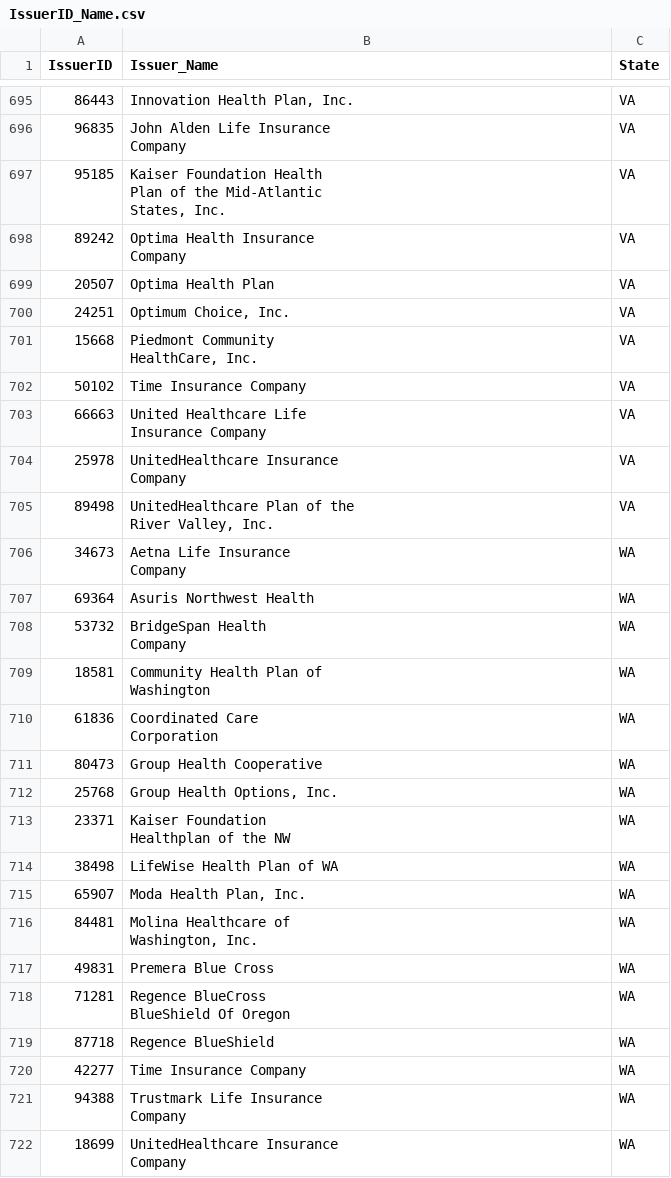
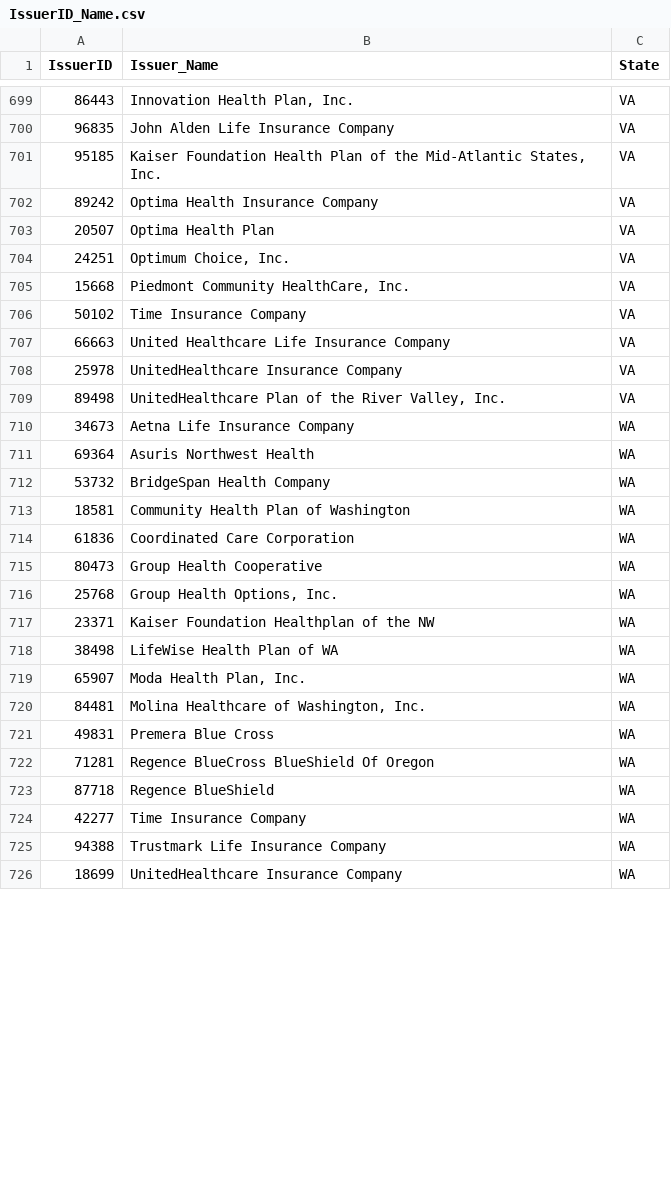
Before and after one commit to jessesimpson36/HealthInsuranceSelector, a CSV file: preprocessing/datasets/IssuerID_Name.csv, drawn as a sheet; only a part is shown, gaps mark what is left out; addresses are those after the commit; ↵ is a line break in a cell; the diff covers the shown part only; the diff names each change by its address in the sheet, - before the commit and + after, or states it on an @@ line.

```diff
--- a/preprocessing/datasets/IssuerID_Name.csv
+++ b/preprocessing/datasets/IssuerID_Name.csv
-B700 (Issuer_Name): John Alden Life Insurance ↵ Company
+B700 (Issuer_Name): John Alden Life Insurance Company
-B701 (Issuer_Name): …States, Inc.
+B701 (Issuer_Name): …States, Inc.
-B702 (Issuer_Name): Optima Health Insurance ↵ Company
+B702 (Issuer_Name): Optima Health Insurance Company
-B705 (Issuer_Name): Piedmont Community ↵ HealthCare, Inc.
+B705 (Issuer_Name): Piedmont Community HealthCare, Inc.
-B707 (Issuer_Name): United Healthcare Life ↵ Insurance Company
+B707 (Issuer_Name): United Healthcare Life Insurance Company
-B708 (Issuer_Name): UnitedHealthcare Insurance ↵ Company
+B708 (Issuer_Name): UnitedHealthcare Insurance Company
-B709 (Issuer_Name): …Valley, Inc.
+B709 (Issuer_Name): …Valley, Inc.
-B710 (Issuer_Name): Aetna Life Insurance ↵ Company
+B710 (Issuer_Name): Aetna Life Insurance Company
-B712 (Issuer_Name): BridgeSpan Health ↵ Company
+B712 (Issuer_Name): BridgeSpan Health Company
-B713 (Issuer_Name): Community Health Plan of ↵ Washington
+B713 (Issuer_Name): Community Health Plan of Washington
-B714 (Issuer_Name): Coordinated Care ↵ Corporation
+B714 (Issuer_Name): Coordinated Care Corporation
-B717 (Issuer_Name): Kaiser Foundation ↵ Healthplan of the NW
+B717 (Issuer_Name): Kaiser Foundation Healthplan of the NW
-B720 (Issuer_Name): Molina Healthcare of ↵ Washington, Inc.
+B720 (Issuer_Name): Molina Healthcare of Washington, Inc.
-B722 (Issuer_Name): Regence BlueCross ↵ BlueShield Of Oregon
+B722 (Issuer_Name): Regence BlueCross BlueShield Of Oregon
-B725 (Issuer_Name): Trustmark Life Insurance ↵ Company
+B725 (Issuer_Name): Trustmark Life Insurance Company
-B726 (Issuer_Name): UnitedHealthcare Insurance ↵ Company
+B726 (Issuer_Name): UnitedHealthcare Insurance Company
```
Also changed, not shown: 32 added rows and 73 edited cells elsewhere in this file, 2 other files.
